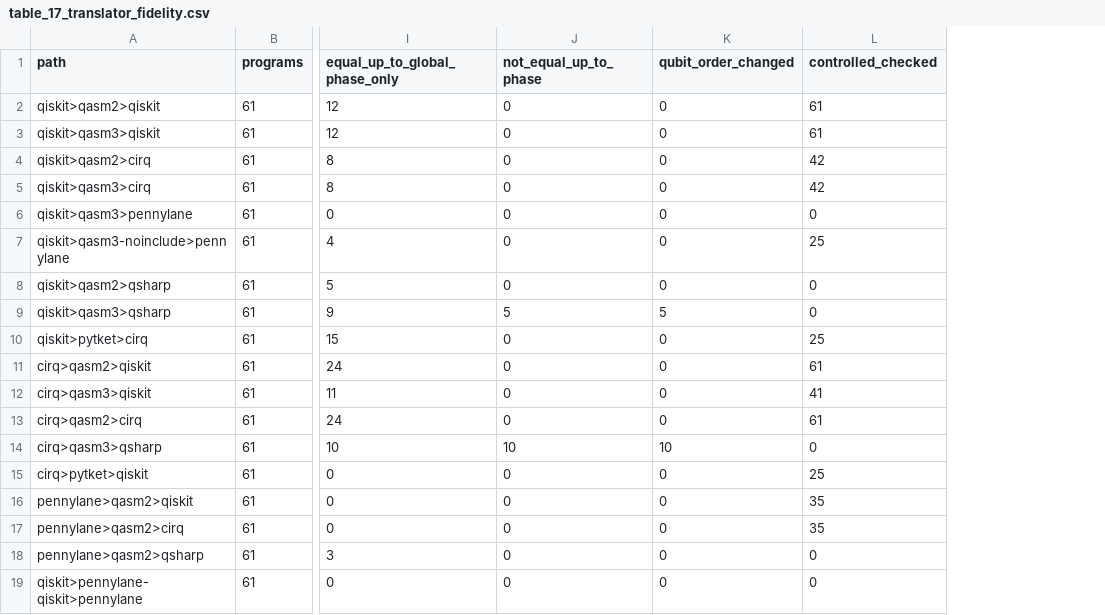
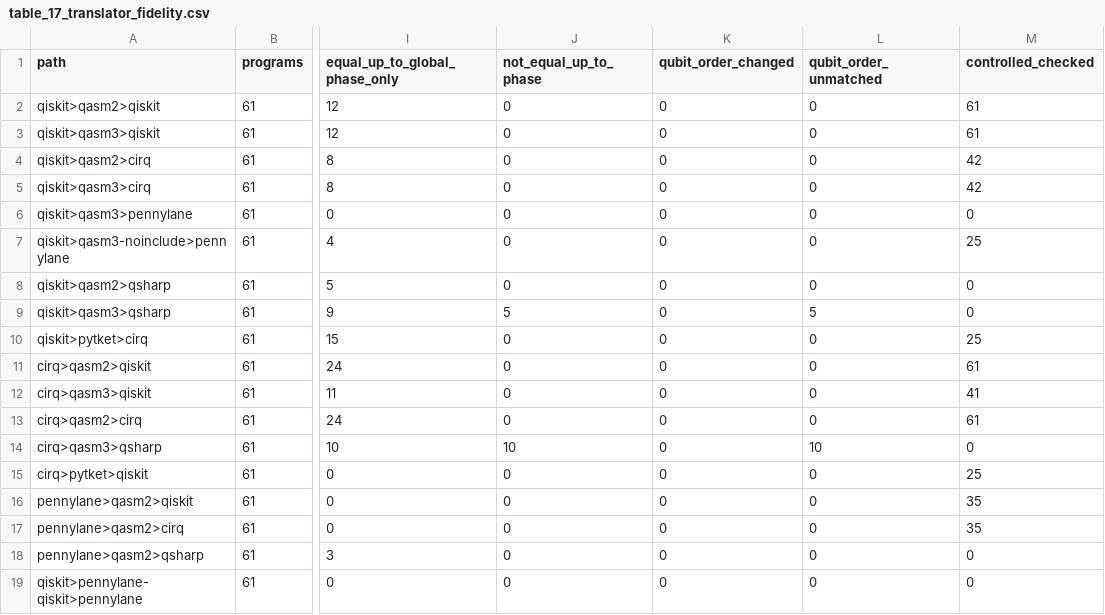
Before and after one commit to A-K-T-K/aeonq, a CSV file: benchmarks/results/tables/table_17_translator_fidelity.csv, drawn as a sheet; only a part is shown, gaps mark what is left out; the diff names each change by its address in the sheet, - before the commit and + after, or states it on an @@ line.

```diff
--- a/benchmarks/results/tables/table_17_translator_fidelity.csv
+++ b/benchmarks/results/tables/table_17_translator_fidelity.csv
+column L (qubit_order_unmatched), rows 2-19: 0 | 0 | 0 | 0 | 0 | 0 | 0 | 5 | 0 | 0 | 0 | 0 | 10 | 0 | 0 | 0 | 0 | 0
-K9 (qubit_order_changed): 5
+K9 (qubit_order_changed): 0
-K14 (qubit_order_changed): 10
+K14 (qubit_order_changed): 0
```
Also changed, not shown: 9 other files.
